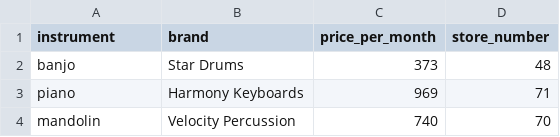
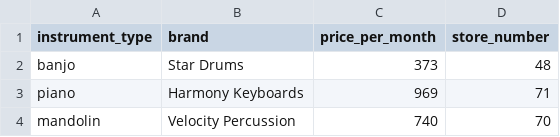
Before and after one commit to CzAnOoO/IV1351, a CSV file: data/Instrument.csv, drawn as a sheet; only a part is shown.

```diff
--- a/data/Instrument.csv
+++ b/data/Instrument.csv
@@ -1,2 +1,2 @@
-instrument,brand,price_per_month,store_number
+instrument_type,brand,price_per_month,store_number
 banjo,Star Drums,373,48
```
Also changed, not shown: 21 other files.
